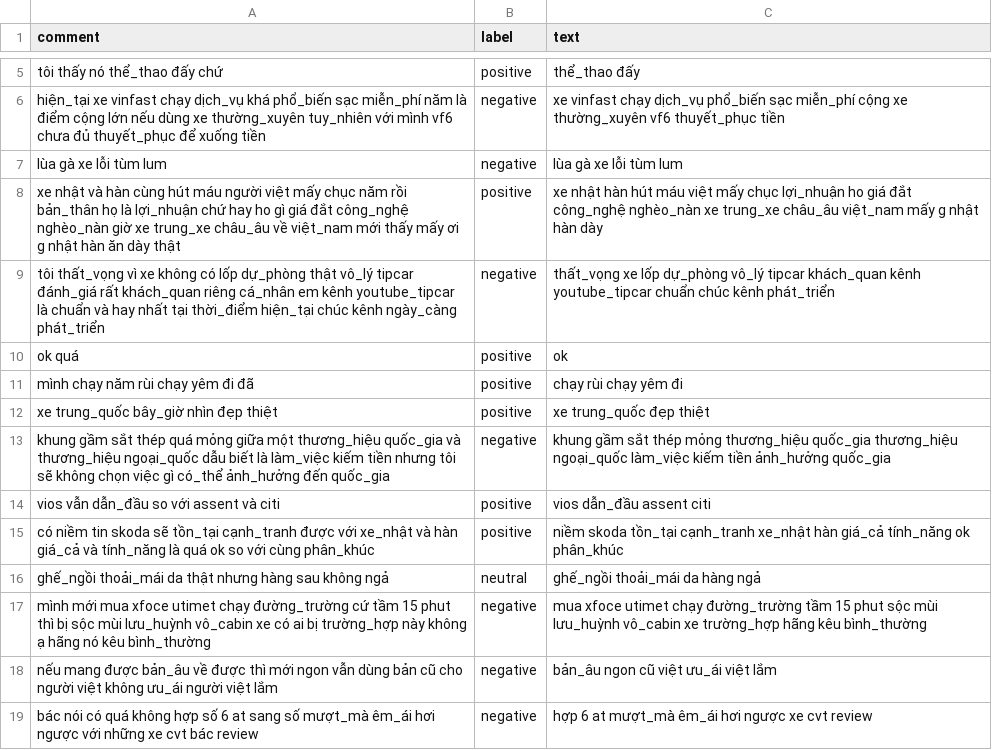
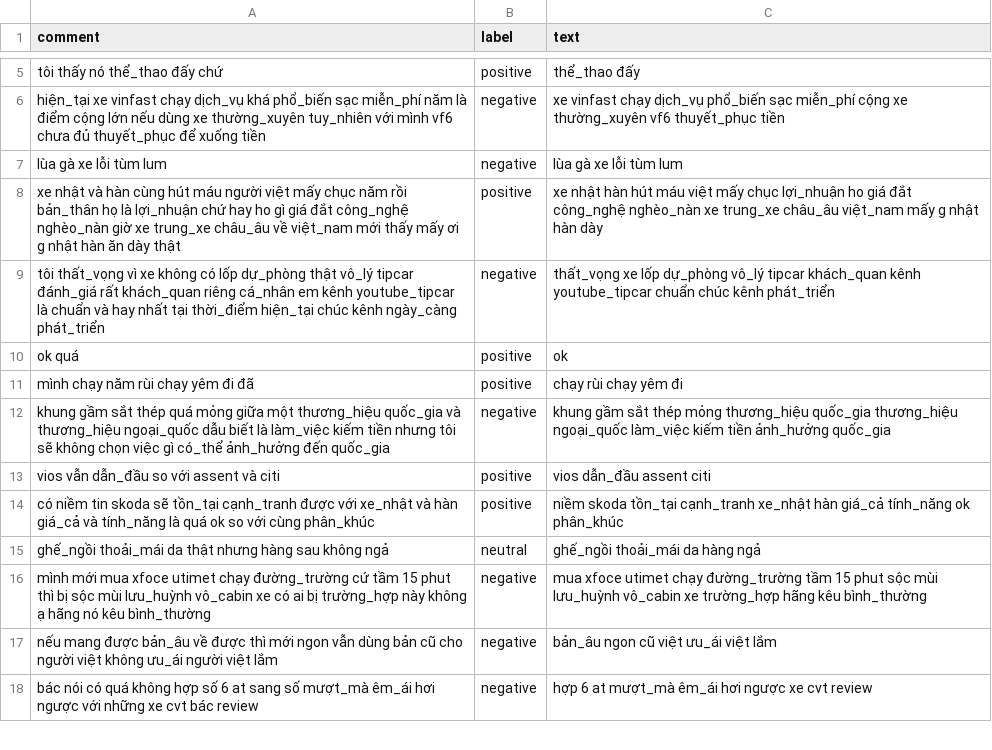
Before and after one commit to Avcuongy/nlp-project, a CSV file: data/processed/train.csv, drawn as a sheet; only a part is shown, gaps mark what is left out; the diff names each change by its address in the sheet, - before the commit and + after, or states it on an @@ line.

```diff
--- a/data/processed/train.csv
+++ b/data/processed/train.csv
-row 12: xe trung_quốc bây_giờ nhìn đẹp thiệt | positive | xe trung_quốc đẹp thiệt
```
Also changed, not shown: data/raw/test.csv, data/raw/train.csv, 3 other files.
